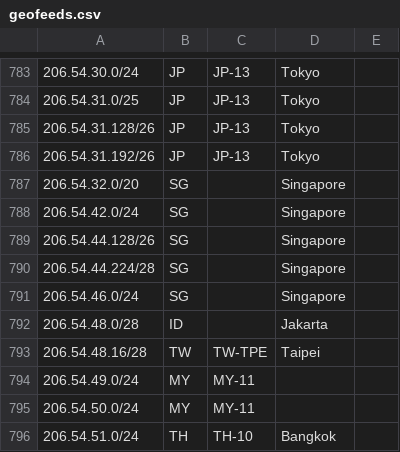
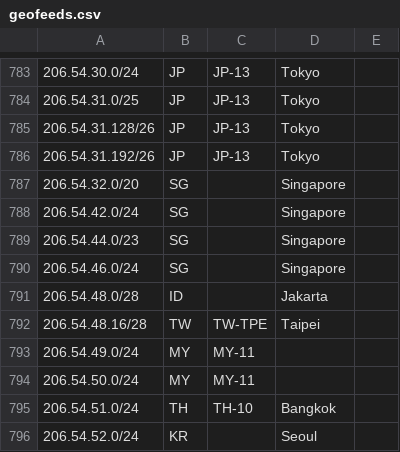
Before and after one commit to nttgin/geofeeds, a CSV file: geofeeds.csv, drawn as a sheet; only a part is shown, gaps mark what is left out; the shorter side is filled out with more unchanged rows.

Commit message:
Update geofeeds.csv

```diff
--- a/geofeeds.csv
+++ b/geofeeds.csv
@@ -788,4 +788,3 @@
 206.54.42.0/24,SG,,Singapore,
-206.54.44.128/26,SG,,Singapore,
-206.54.44.224/28,SG,,Singapore,
+206.54.44.0/23,SG,,Singapore,
 206.54.46.0/24,SG,,Singapore,
```
